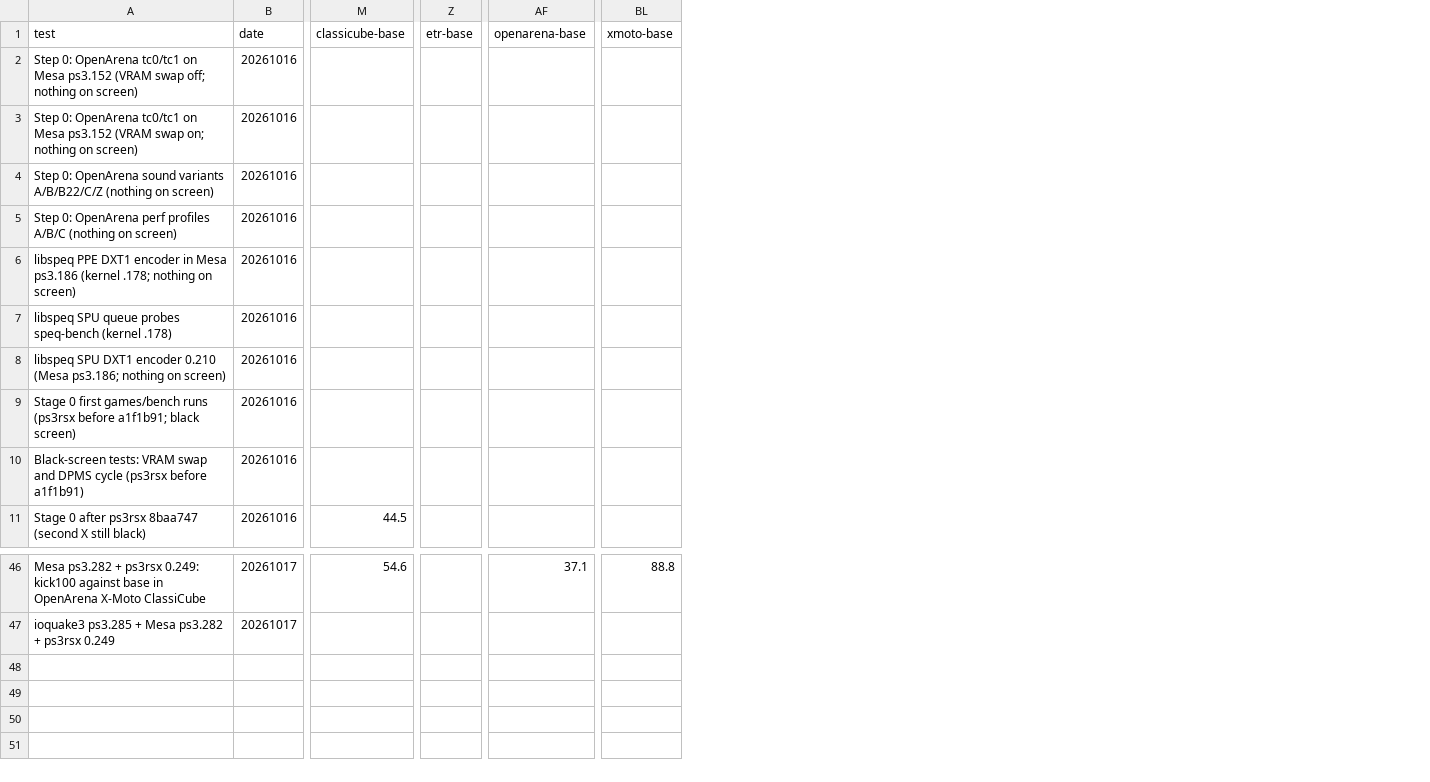
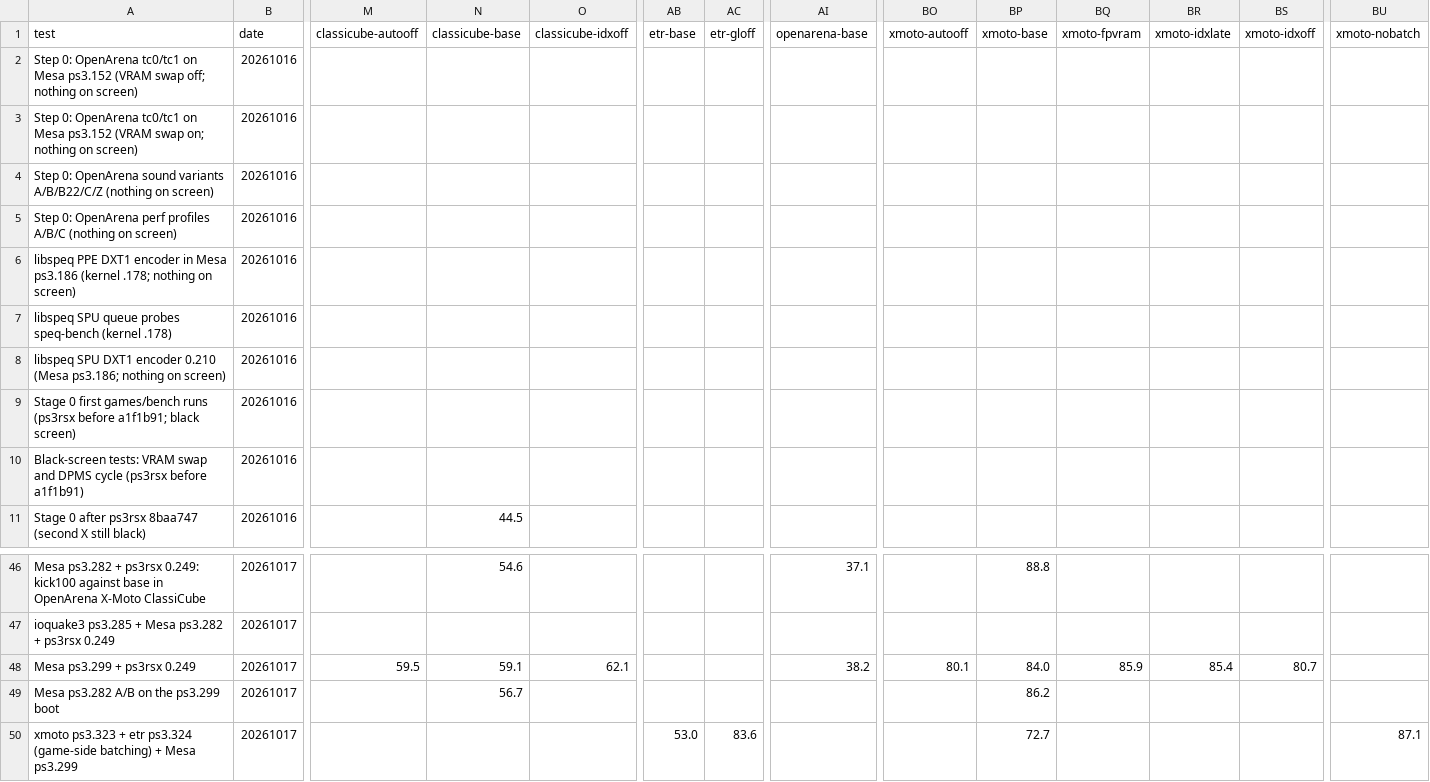
Before and after one commit to nanobyte-dev/walnut-linux, a CSV file: games/bench/results/cpu.csv, drawn as a sheet; only a part is shown, gaps mark what is left out; rows hold the shown columns only; the diff names each change by its address in the sheet, - before the commit and + after, or states it on an @@ line.

```diff
--- a/games/bench/results/cpu.csv
+++ b/games/bench/results/cpu.csv
+column M (classicube-autooff), empty
+column O (classicube-idxoff), empty
+column AC (etr-gloff), empty
+column BO (xmoto-autooff), empty
+column BQ (xmoto-fpvram), empty
+column BR (xmoto-idxlate), empty
+column BS (xmoto-idxoff), empty
+column BU (xmoto-nobatch), empty
+row 48: Mesa ps3.299 + ps3rsx 0.249 | 20261017 | 59.5 | 59.1 | 62.1 |  |  | 38.2 | 80.1 | 84.0 | 85.9 | 85.4 | 80.7
+row 49: Mesa ps3.282 A/B on the ps3.299 boot | 20261017 |  | 56.7 |  |  |  |  |  | 86.2
+row 50: xmoto ps3.323 + etr ps3.324 (game-side batching) + Mesa ps3.299 | 20261017 |  |  |  | 53.0 | 83.6 |  |  | 72.7 |  |  |  | 87.1
```
Also changed, not shown: games/bench/results/fps.csv, games/bench/results/ram_free.csv, 2 other files.
